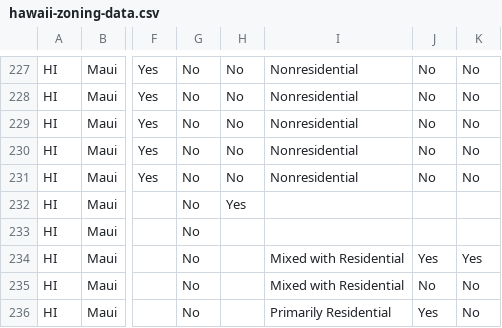
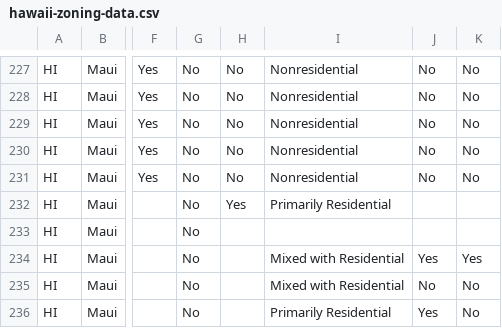
Before and after one commit to zoningatlas/web-map, a CSV file: data/hawaii-zoning-data.csv, drawn as a sheet; only a part is shown, gaps mark what is left out; the diff names each change by its address in the sheet, - before the commit and + after, or states it on an @@ line.

```diff
--- a/data/hawaii-zoning-data.csv
+++ b/data/hawaii-zoning-data.csv
-I232: (empty)
+I232: Primarily Residential
```
